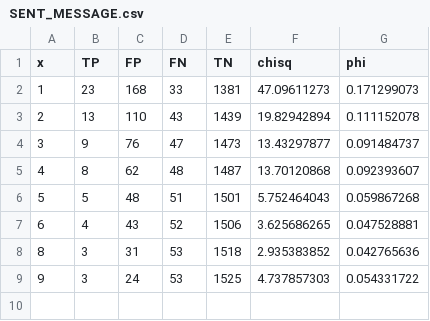
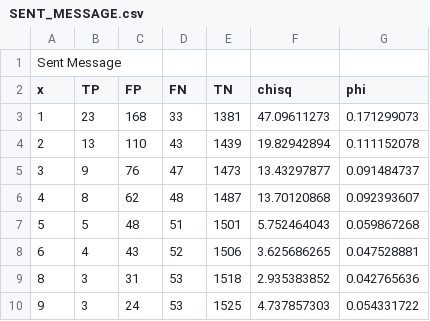
Before and after one commit to mrbhandari/orient, a CSV file: static/data/SENT_MESSAGE.csv, drawn as a sheet; the diff names each change by its address in the sheet, - before the commit and + after, or states it on an @@ line.

```diff
--- a/static/data/SENT_MESSAGE.csv
+++ b/static/data/SENT_MESSAGE.csv
+row 1: Sent Message
```
Also changed, not shown: static/data/BROWSE_INDUSTRY.csv, static/data/BROWSE_PRODUCT_GALLERY.csv, 9 other files.
